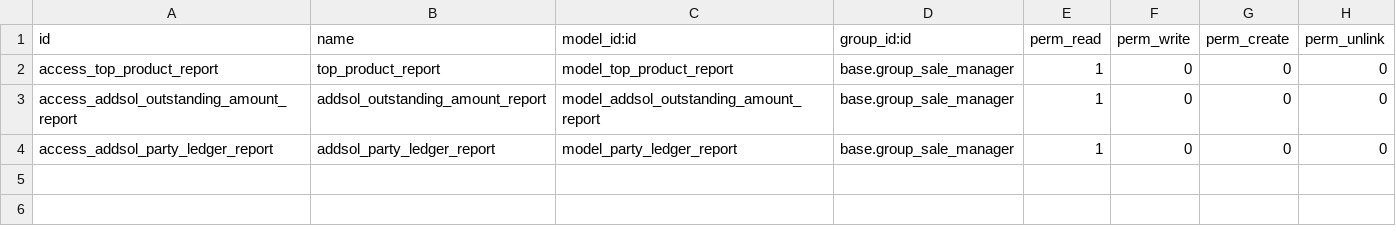
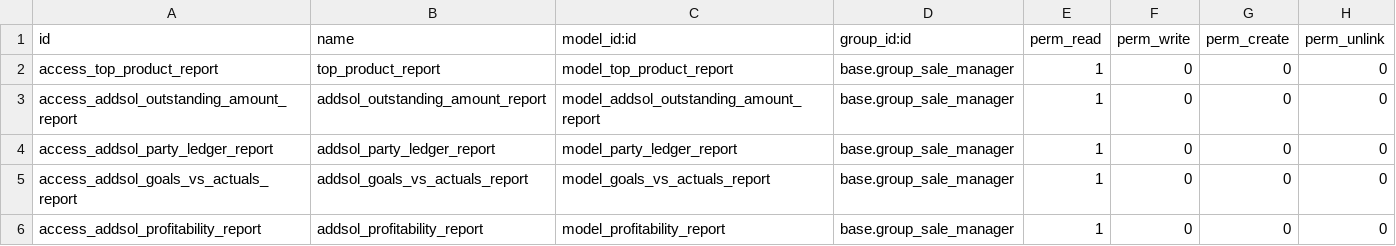
Before and after one commit to addition-it-solutions/addsol-customizations, a CSV file: addsol_reports/security/ir.model.access.csv, drawn as a sheet.

Commit message:
Mods done for Deltas Pharma and DPPL
Modifications done for Deltas Pharma:
addsol_goals
addsol_invoice_tally
addsol_reports
Modifications done for DPPL:
addsol_product
addsol_product_template
addsol_purchase

Also added one of the useful module:
mass_editing
and one useful linux script:
addsol_setOdooModule

```diff
--- a/addsol_reports/security/ir.model.access.csv
+++ b/addsol_reports/security/ir.model.access.csv
@@ -4 +4,3 @@ access_addsol_outstanding_amount_report,addsol_outstanding_amount_report,model_a
 access_addsol_party_ledger_report,addsol_party_ledger_report,model_party_ledger_report,base.group_sale_manager,1,0,0,0
+access_addsol_goals_vs_actuals_report,addsol_goals_vs_actuals_report,model_goals_vs_actuals_report,base.group_sale_manager,1,0,0,0
+access_addsol_profitability_report,addsol_profitability_report,model_profitability_report,base.group_sale_manager,1,0,0,0
```
Also changed, not shown: 48 other files.
